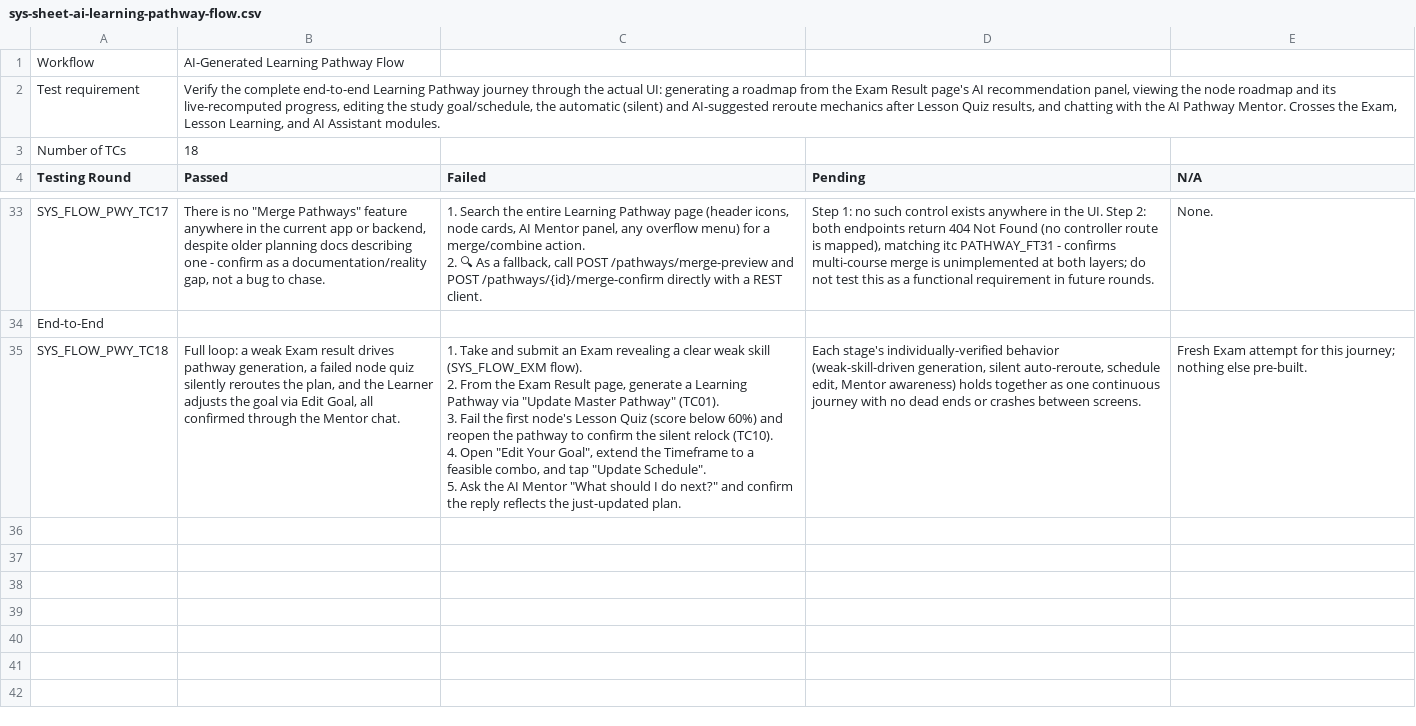
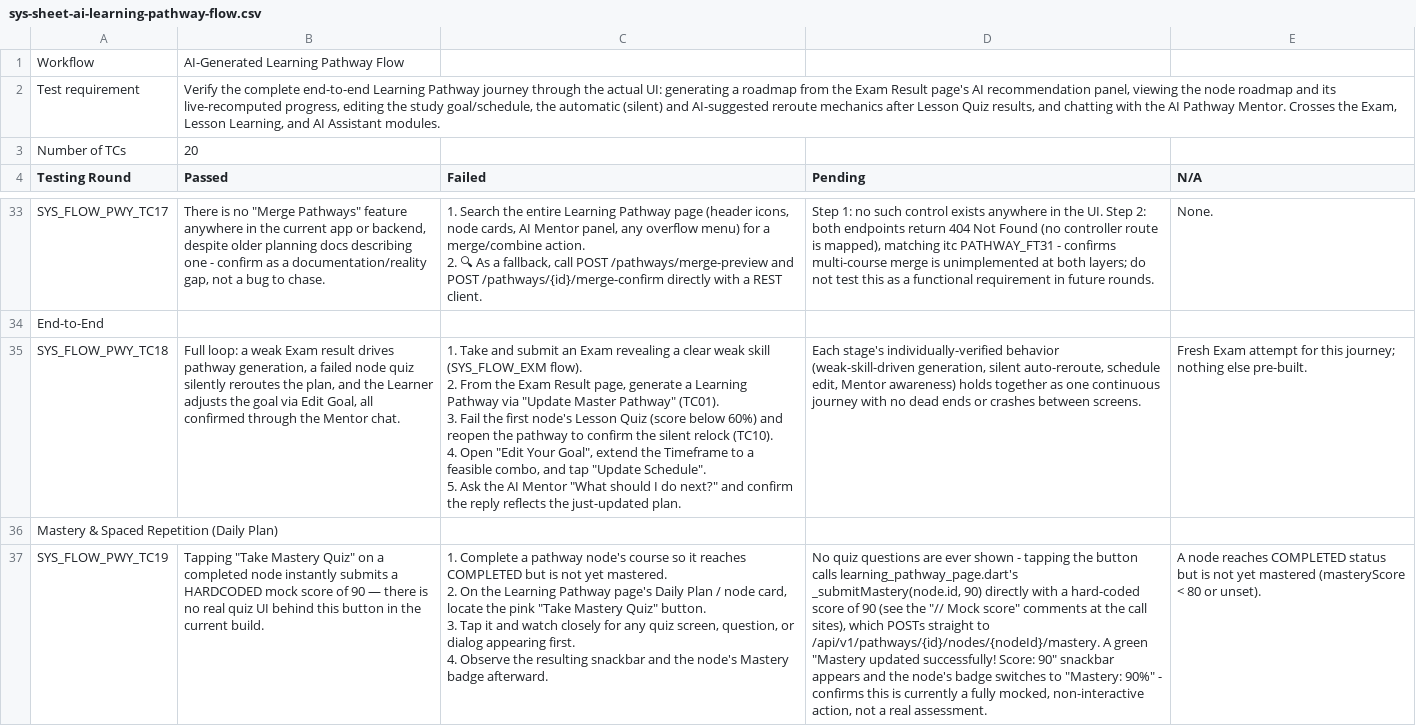
Before and after one commit to thanhthaoqn/HanGo, a CSV file: doc/test_doc/sys-sheet-ai-learning-pathway-flow.csv, drawn as a sheet; only a part is shown, gaps mark what is left out; ↵ is a line break in a cell; the diff covers the shown part only; the diff names each change by its address in the sheet, - before the commit and + after, or states it on an @@ line.

```diff
--- a/doc/test_doc/sys-sheet-ai-learning-pathway-flow.csv
+++ b/doc/test_doc/sys-sheet-ai-learning-pathway-flow.csv
-B3 (Passed): 18
+B3 (Passed): 20
+row 36: Mastery & Spaced Repetition (Daily Plan)
+row 37: SYS_FLOW_PWY_TC19 | Tapping "Take Mastery Quiz" on a completed node instantly submits a HARDCODED mock score of 90 — there is no real quiz UI behind this button in the current build. | 1. Complete a pathway node's course so it reaches COMPLETED but is not yet mastered. ↵ 2. On the Learning Pathway page's Daily Plan / node card, locate the pink "Take Mastery Quiz" button. ↵ 3. Tap it and watch closely for any quiz screen, question, or dialog appearing first. ↵ 4. Observe the resulting snackbar and the node's Mastery badge afterward. | No quiz questions are ever shown - tapping the button calls learning_pathway_page.dart's _submitMastery(node.id, 90) directly with a hard-coded score of 90 (see the "// Mock score" comments at the call sites), which POSTs straight to /api/v1/pathways/{id}/nodes/{nodeId}/mastery. A green "Mastery updated successfully! Score: 90" snackbar appears and the node's badge switches to "Mastery: 90%" - confirms this is currently a fully mocked, non-interactive action, not a real assessment. | A node reaches COMPLETED status but is not yet mastered (masteryScore < 80 or unset).
```
Also changed, not shown: 2 added rows and 3 edited cells elsewhere in this file, doc/test_doc/itc-sheet-learning-pathway.csv, doc/test_doc/sys-sheet-lesson-learning-progress-flow.csv.
